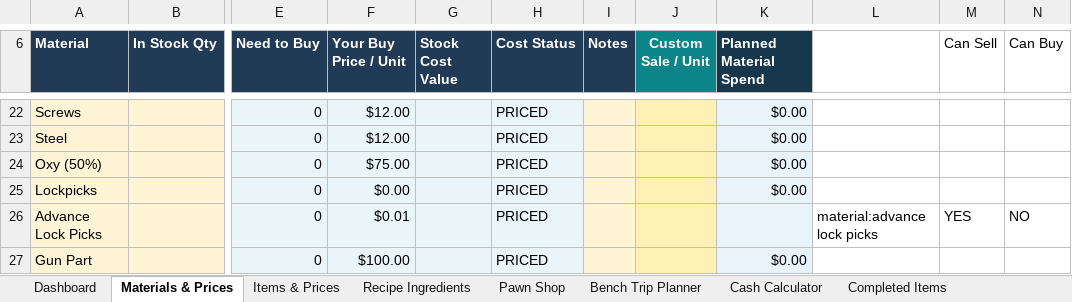
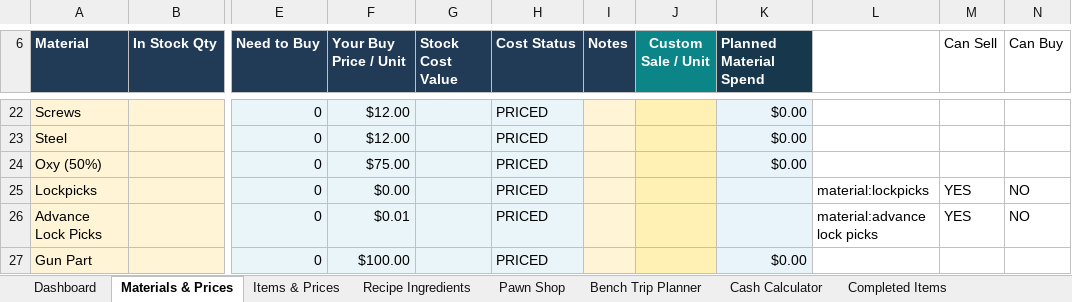
Before and after one commit to GnachonBot/icy-rose-exchange, an Excel workbook: source/prices.xlsx, sheet Materials & Prices, drawn as a sheet; only a part is shown, gaps mark what is left out; values as stored, in another font and other column widths than the file's, no borders; the diff names each change by its address in the sheet, - before the commit and + after, or states it on an @@ line.

```diff
--- a/source/prices.xlsx (sheet Materials & Prices)
+++ b/source/prices.xlsx (sheet Materials & Prices)
-K25 (Planned Material Spend): $0.00
+K25 (Planned Material Spend): (empty)
-L25: (empty)
+L25: material:lockpicks
-M25 (Can Sell): (empty)
+M25 (Can Sell): YES
-N25 (Can Buy): (empty)
+N25 (Can Buy): NO
```
Also changed, not shown: sheet Items & Prices, sheet Buying Calculator, 1 other file.
